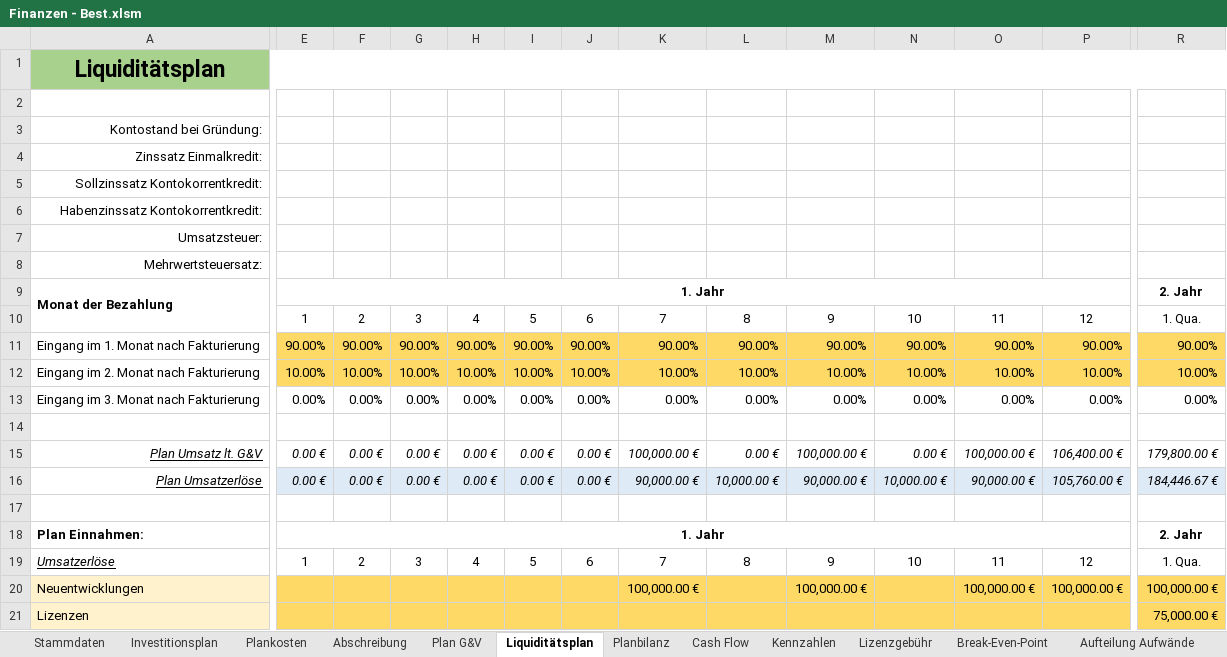
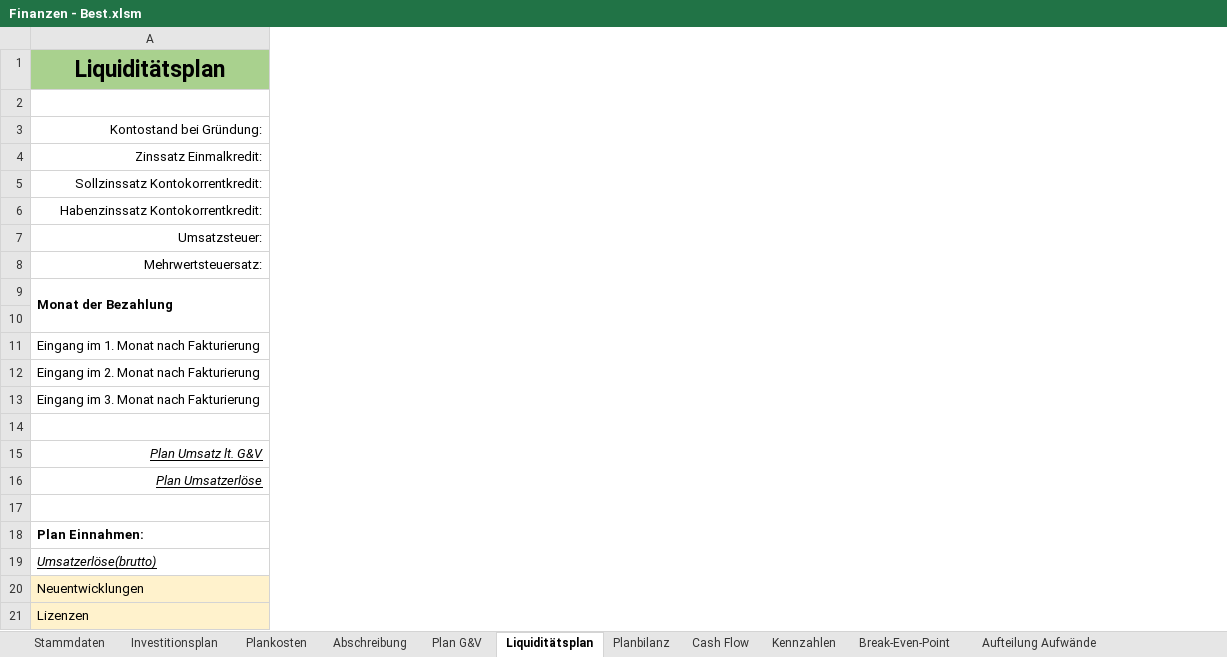
Before and after one commit to thunderbug1/BWL, an Excel workbook: Finanzen/Finanzen - Best.xlsm, sheet Liquiditätsplan, drawn as a sheet; only a part is shown, gaps mark what is left out; values as stored, in another font and other column widths than the file's, no borders; removed rows and columns are numbered as before the commit, all else as after; rows hold the shown columns only; the diff covers the shown part only; the diff names each change by its address in the sheet, - before the commit and + after, or states it on an @@ line.

```diff
--- a/Finanzen/Finanzen - Best.xlsm (sheet Liquiditätsplan)
+++ b/Finanzen/Finanzen - Best.xlsm (sheet Liquiditätsplan)
-sheet tab: Lizenzgebühr
@@ column E hidden, rows 9-19: 1. Jahr | 1 | 90.00% | 10.00% | 0.00% |  | 0.00 € | 0.00 € |  | 1. Jahr | 1 @@
@@ column F hidden, rows 10-19: 2 | 90.00% | 10.00% | 0.00% |  | 0.00 € | 0.00 € |  |  | 2 @@
@@ column G hidden, rows 10-19: 3 | 90.00% | 10.00% | 0.00% |  | 0.00 € | 0.00 € |  |  | 3 @@
@@ column H hidden, rows 10-19: 4 | 90.00% | 10.00% | 0.00% |  | 0.00 € | 0.00 € |  |  | 4 @@
@@ column I hidden, rows 10-19: 5 | 90.00% | 10.00% | 0.00% |  | 0.00 € | 0.00 € |  |  | 5 @@
@@ column J hidden, rows 10-19: 6 | 90.00% | 10.00% | 0.00% |  | 0.00 € | 0.00 € |  |  | 6 @@
@@ column K hidden, rows 10-20: 7 | 90.00% | 10.00% | 0.00% |  | 100,000.00 € | 90,000.00 € |  |  | 7 | 100,000.00 € @@
@@ column L hidden, rows 10-19: 8 | 90.00% | 10.00% | 0.00% |  | 0.00 € | 10,000.00 € |  |  | 8 @@
@@ column M hidden, rows 10-20: 9 | 90.00% | 10.00% | 0.00% |  | 100,000.00 € | 90,000.00 € |  |  | 9 | 100,000.00 € @@
@@ column N hidden, rows 10-19: 10 | 90.00% | 10.00% | 0.00% |  | 0.00 € | 10,000.00 € |  |  | 10 @@
@@ column O hidden, rows 10-20: 11 | 90.00% | 10.00% | 0.00% |  | 100,000.00 € | 90,000.00 € |  |  | 11 | 100,000.00 € @@
@@ column P hidden, rows 10-20: 12 | 90.00% | 10.00% | 0.00% |  | 106,400.00 € | 105,760.00 € |  |  | 12 | 100,000.00 € @@
@@ column R hidden, rows 9-21: 2. Jahr | 1. Qua. | 90.00% | 10.00% | 0.00% |  | 179,800.00 € | 184,446.67 € |  | 2. Jahr | 1. Qua. | 100,000.00 € | 75,000.00 € @@
-row 10:  | 1 | 2 | 3 | 4 | 5 | 6 | 7 | 8 | 9 | 10 | 11 | 12 | 1. Qua.
+row 10: (empty)
-A19: Umsatzerlöse
+A19: Umsatzerlöse(brutto)
```
Also changed, not shown: 1 added row, 1 removed row, 3 removed columns and 103 edited cells elsewhere in this sheet, sheet Plankosten, sheet Plan G&V, sheet Planbilanz, sheet Abschreibung, sheet Investitionsplan, sheet Kennzahlen, 4 more sheets, formulas that keep their value, hidden cells, charts or pictures, Finanzen/Finanzen - Basis.xlsm, Finanzen/Finanzen - Worst.xlsm, 15 other files.
